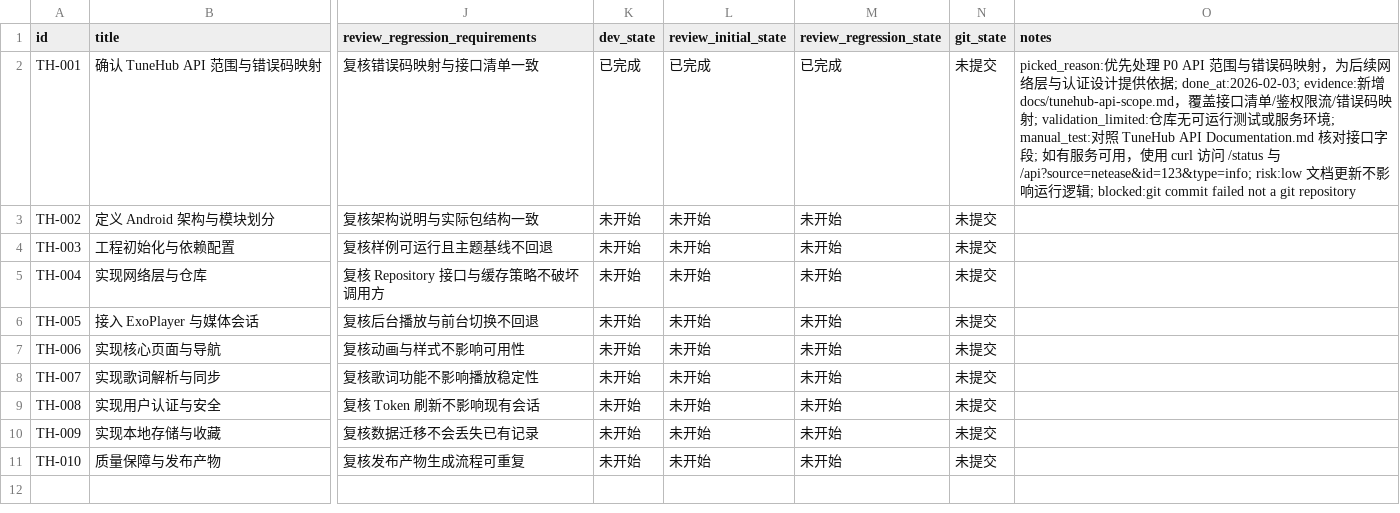
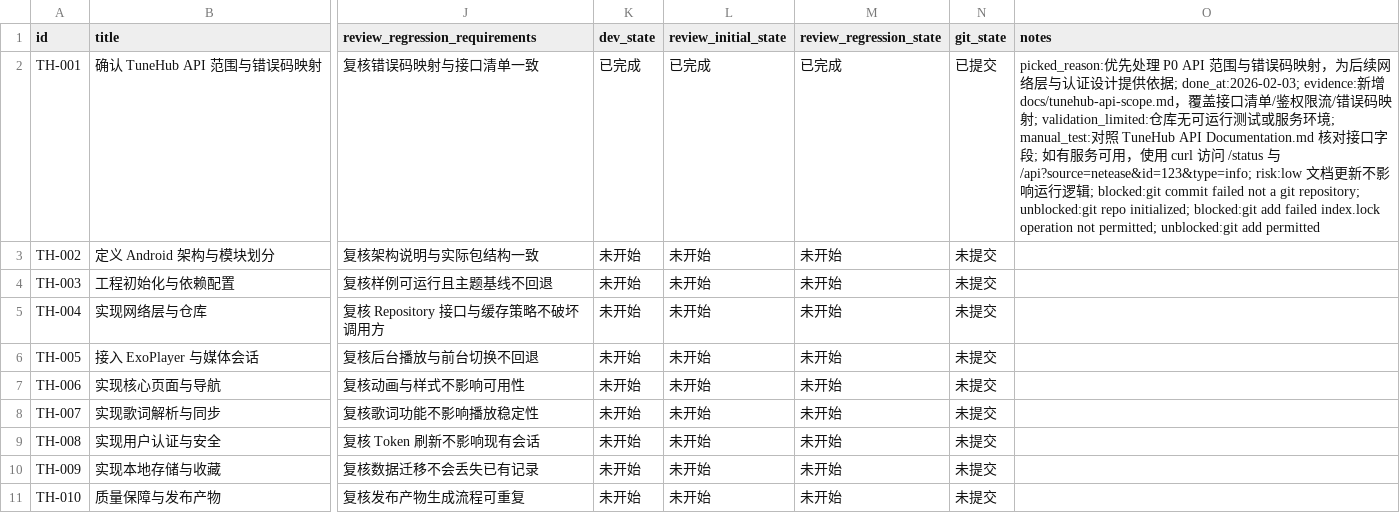
Before and after one commit to Smartloe/HeatBeatForApp, a CSV file: plan/2026-02-03_17-10-40-tunehub-android-music-app.issues.csv, drawn as a sheet; only a part is shown, gaps mark what is left out; the diff names each change by its address in the sheet, - before the commit and + after, or states it on an @@ line.

```diff
--- a/plan/2026-02-03_17-10-40-tunehub-android-music-app.issues.csv
+++ b/plan/2026-02-03_17-10-40-tunehub-android-music-app.issues.csv
-N2 (git_state): 未提交
+N2 (git_state): 已提交
-O2 (notes): …a git repository
+O2 (notes): …a git repository; unblocked:git repo initialized; blocked:git add failed index.lock operation not permitted; unblocked:git add permitted
```
Also changed, not shown: 1 other file.
